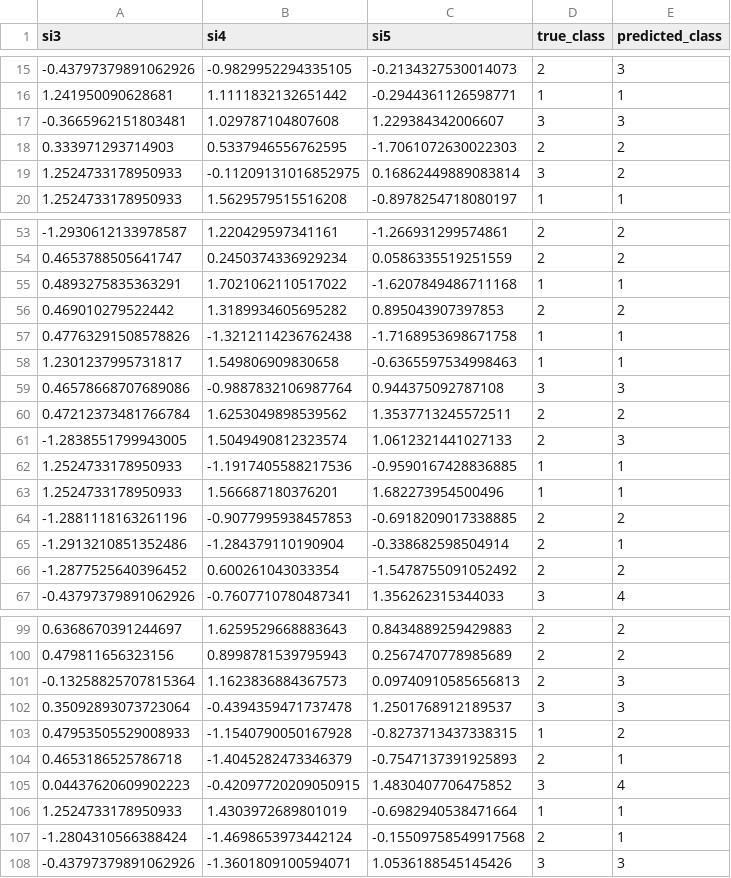
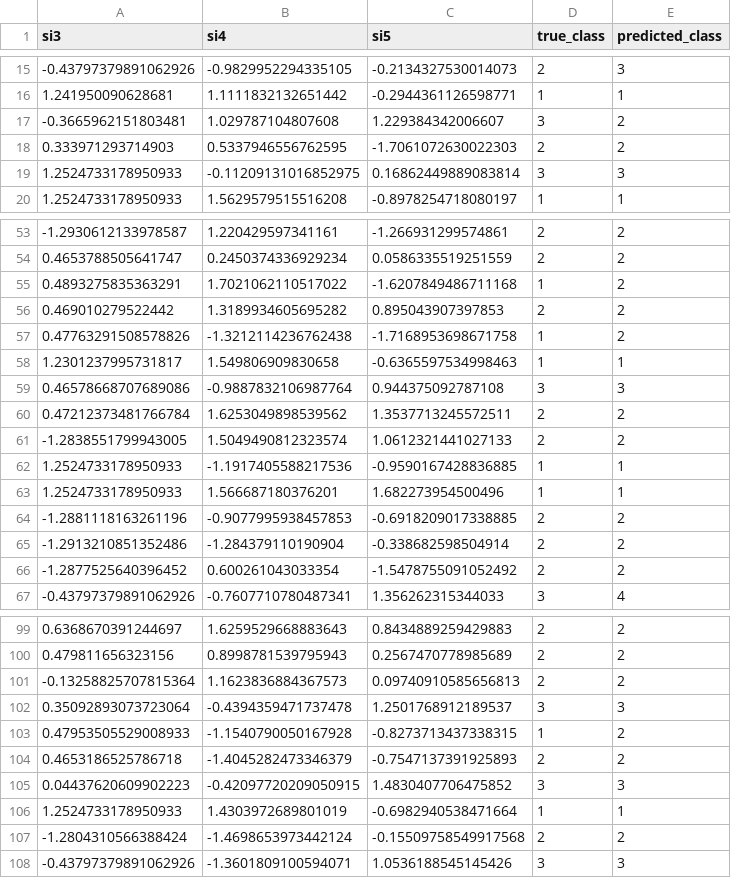
Before and after one commit to MateusSilva00/sistemas_inteligentes_t2, a CSV file: classificacao_resultados.csv, drawn as a sheet; only a part is shown, gaps mark what is left out; the diff covers the shown part only.

```diff
--- a/classificacao_resultados.csv
+++ b/classificacao_resultados.csv
@@ -16,5 +16,5 @@ si3,si4,si5,true_class,predicted_class
 1.241950090628681,1.1111832132651442,-0.2944361126598771,1,1
--0.3665962151803481,1.029787104807608,1.229384342006607,3,3
+-0.3665962151803481,1.029787104807608,1.229384342006607,3,2
 0.333971293714903,0.5337946556762595,-1.7061072630022303,2,2
-1.2524733178950933,-0.11209131016852975,0.16862449889083814,3,2
+1.2524733178950933,-0.11209131016852975,0.16862449889083814,3,3
 1.2524733178950933,1.5629579515516208,-0.8978254718080197,1,1
@@ -54,5 +54,5 @@ si3,si4,si5,true_class,predicted_class
 0.4653788505641747,0.2450374336929234,0.0586335519251559,2,2
-0.4893275835363291,1.7021062110517022,-1.6207849486711168,1,1
+0.4893275835363291,1.7021062110517022,-1.6207849486711168,1,2
 0.469010279522442,1.3189934605695282,0.895043907397853,2,2
-0.47763291508578826,-1.3212114236762438,-1.7168953698671758,1,1
+0.47763291508578826,-1.3212114236762438,-1.7168953698671758,1,2
 1.2301237995731817,1.549806909830658,-0.6365597534998463,1,1
@@ -60,3 +60,3 @@ si3,si4,si5,true_class,predicted_class
 0.47212373481766784,1.6253049898539562,1.3537713245572511,2,2
--1.2838551799943005,1.5049490812323574,1.0612321441027133,2,3
+-1.2838551799943005,1.5049490812323574,1.0612321441027133,2,2
 1.2524733178950933,-1.1917405588217536,-0.9590167428836885,1,1
@@ -64,3 +64,3 @@ si3,si4,si5,true_class,predicted_class
 -1.2881118163261196,-0.9077995938457853,-0.6918209017338885,2,2
--1.2913210851352486,-1.284379110190904,-0.338682598504914,2,1
+-1.2913210851352486,-1.284379110190904,-0.338682598504914,2,2
 -1.2877525640396452,0.600261043033354,-1.5478755091052492,2,2
@@ -100,9 +100,9 @@ si3,si4,si5,true_class,predicted_class
 0.479811656323156,0.8998781539795943,0.2567470778985689,2,2
--0.13258825707815364,1.1623836884367573,0.09740910585656813,2,3
+-0.13258825707815364,1.1623836884367573,0.09740910585656813,2,2
 0.35092893073723064,-0.4394359471737478,1.2501768912189537,3,3
 0.47953505529008933,-1.1540790050167928,-0.8273713437338315,1,2
-0.4653186525786718,-1.4045282473346379,-0.7547137391925893,2,1
-0.04437620609902223,-0.42097720209050915,1.4830407706475852,3,4
+0.4653186525786718,-1.4045282473346379,-0.7547137391925893,2,2
+0.04437620609902223,-0.42097720209050915,1.4830407706475852,3,3
 1.2524733178950933,1.4303972689801019,-0.6982940538471664,1,1
--1.2804310566388424,-1.4698653973442124,-0.15509758549917568,2,1
+-1.2804310566388424,-1.4698653973442124,-0.15509758549917568,2,2
 -0.43797379891062926,-1.3601809100594071,1.0536188545145426,3,3
```
Also changed, not shown: 60 edited cells elsewhere in this file, resultados_preditos.csv, 2 other files.
